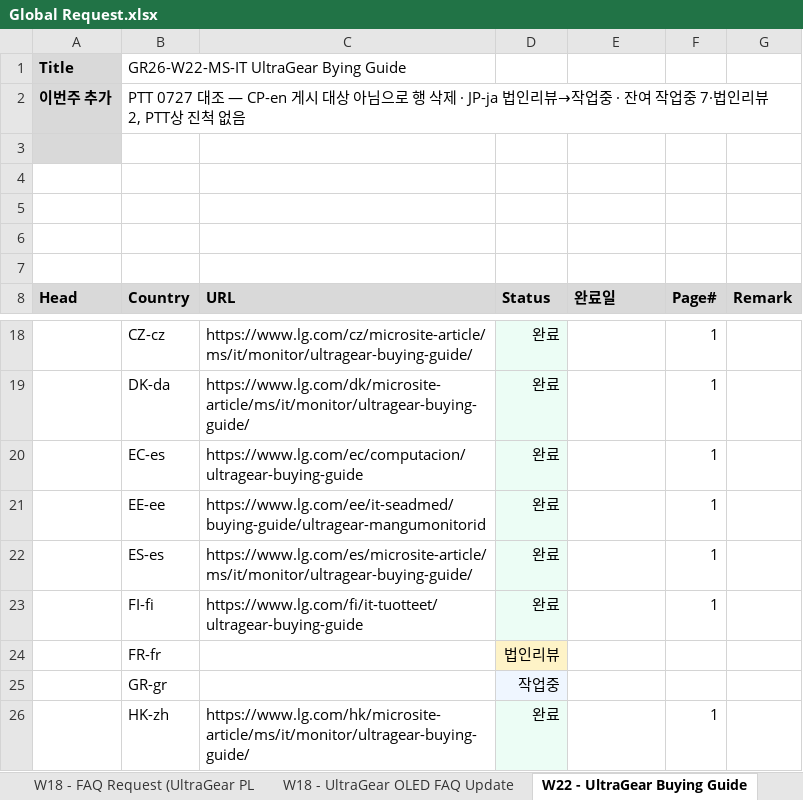
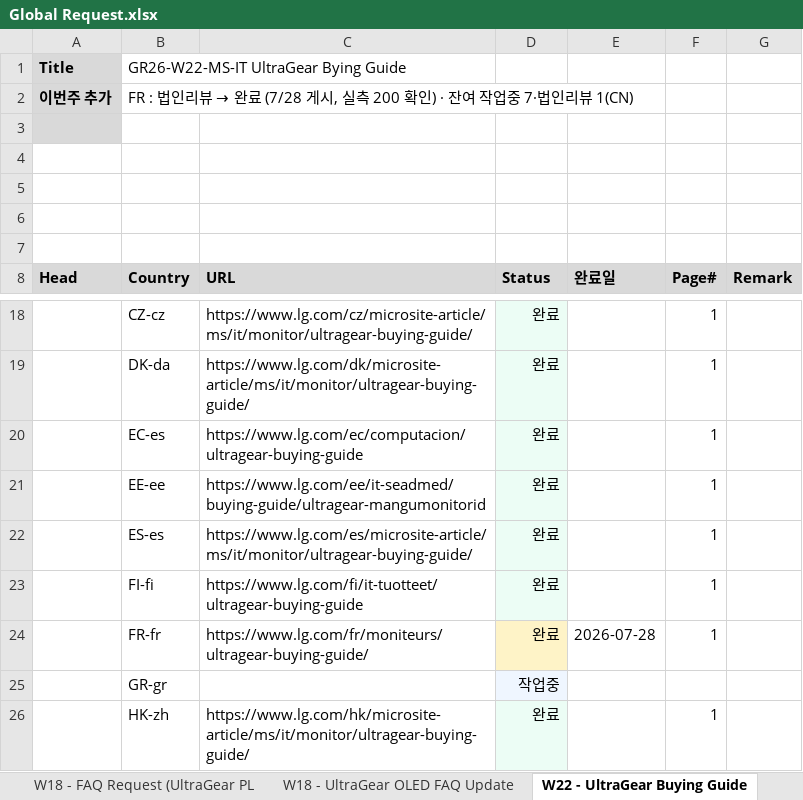
Before and after one commit to towdew/hs-dashboard, an Excel workbook: it/Global Request.xlsx, sheet W22 - UltraGear Buying Guide, drawn as a sheet; only a part is shown, gaps mark what is left out; values as stored, in another font and other column widths than the file's, no borders; the diff names each change by its address in the sheet, - before the commit and + after, or states it on an @@ line.

```diff
--- a/it/Global Request.xlsx (sheet W22 - UltraGear Buying Guide)
+++ b/it/Global Request.xlsx (sheet W22 - UltraGear Buying Guide)
@@ B2 (Country): PTT 0727 대조 — CP-en 게시 대상 아님으로 행 삭제 · JP-ja 법인리뷰→작업중 · 잔여 작업중 7·법인리뷰 2, PTT상 진척 없음 → FR : 법인리뷰 → 완료 (7/28 게시, 실측 200 확인) · 잔여 작업중 7·법인리뷰 1(CN) @@
-C24 (URL): (empty)
+C24 (URL): https://www.lg.com/fr/moniteurs/ultragear-buying-guide/
-D24 (Status): 법인리뷰
+D24 (Status): 완료
-E24 (완료일): (empty)
+E24 (완료일): 2026-07-28
-F24 (Page#): (empty)
+F24 (Page#): 1
```
Also changed, not shown: 1 other file.
